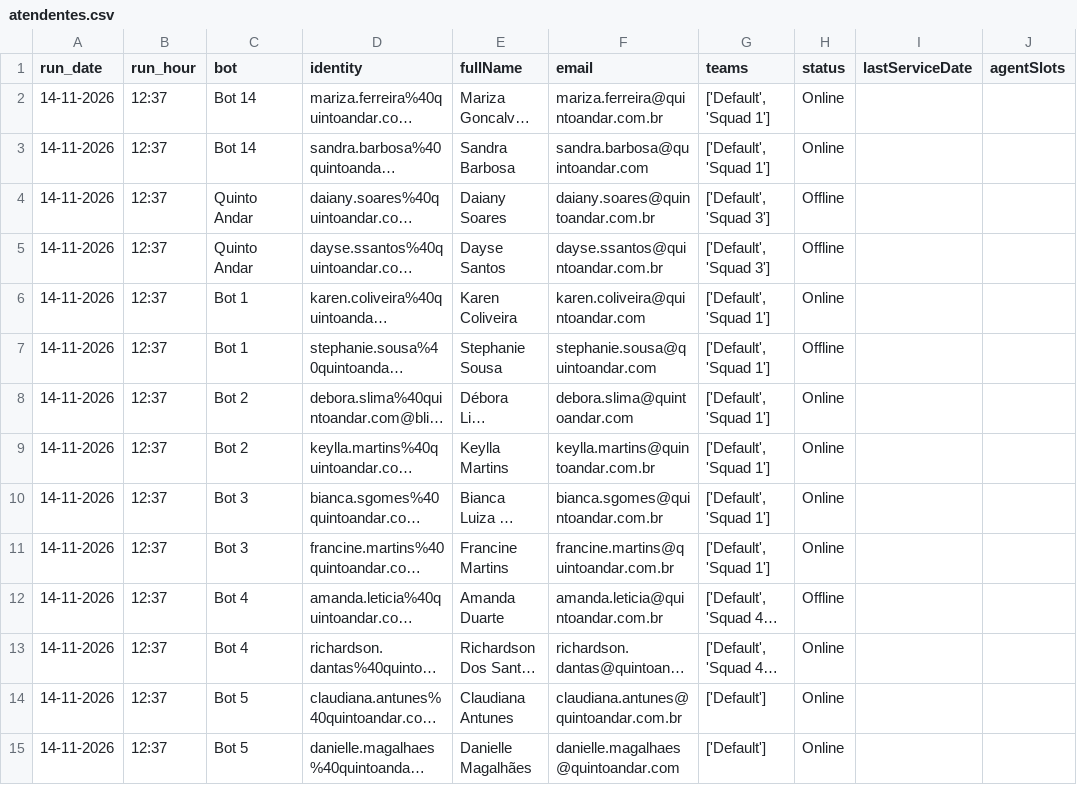
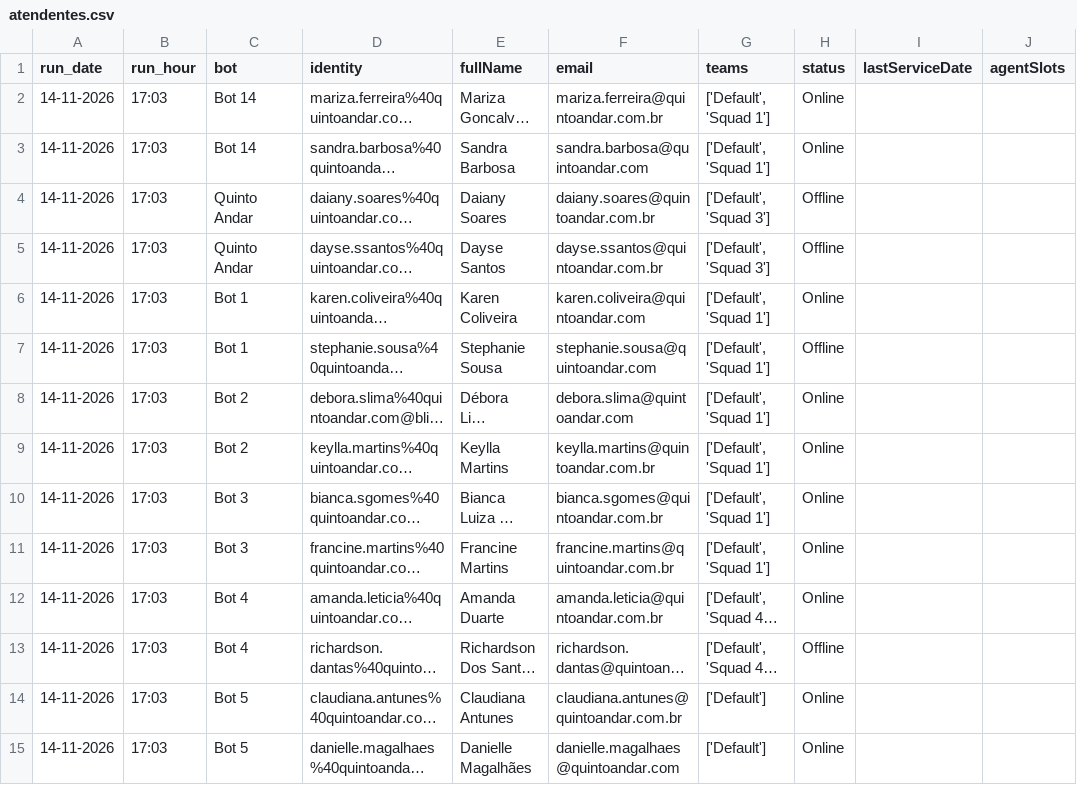
Before and after one commit to pedrosalles-dev/blip-atendentes, a CSV file: atendentes.csv, drawn as a sheet; only a part is shown; long unchanged cells end in …; the diff covers the shown part only; the diff names each change by its address in the sheet, - before the commit and + after, or states it on an @@ line.

```diff
--- a/atendentes.csv
+++ b/atendentes.csv
-B2:B15 (run_hour): 12:37
+B2:B15 (run_hour): 17:03
-H12 (status): Offline
+H12 (status): Online
-H13 (status): Online
+H13 (status): Offline
```
Also changed, not shown: 22 edited cells elsewhere in this file.
